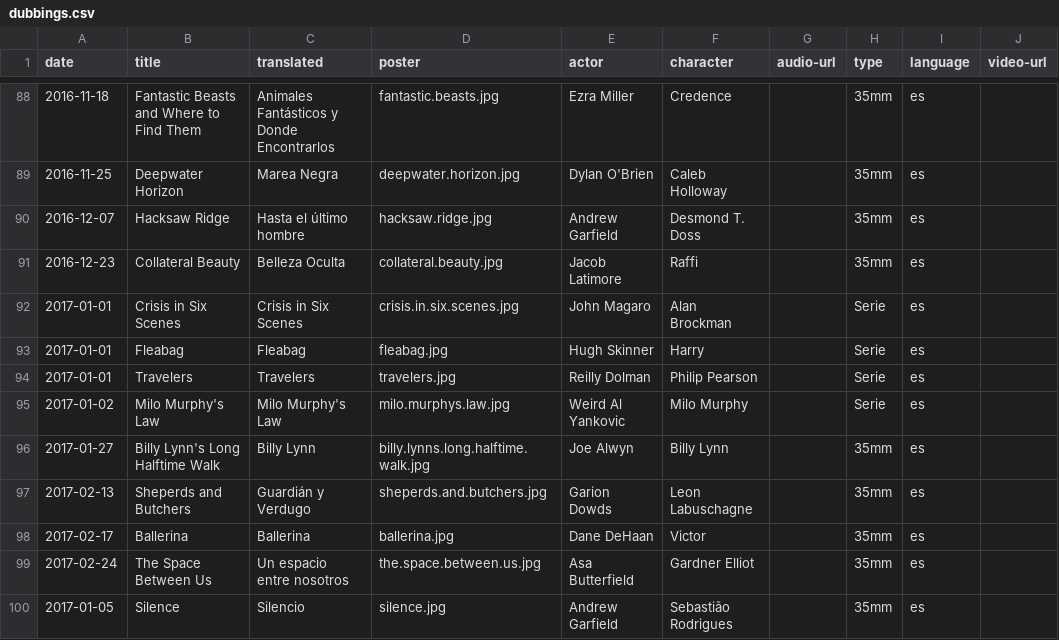
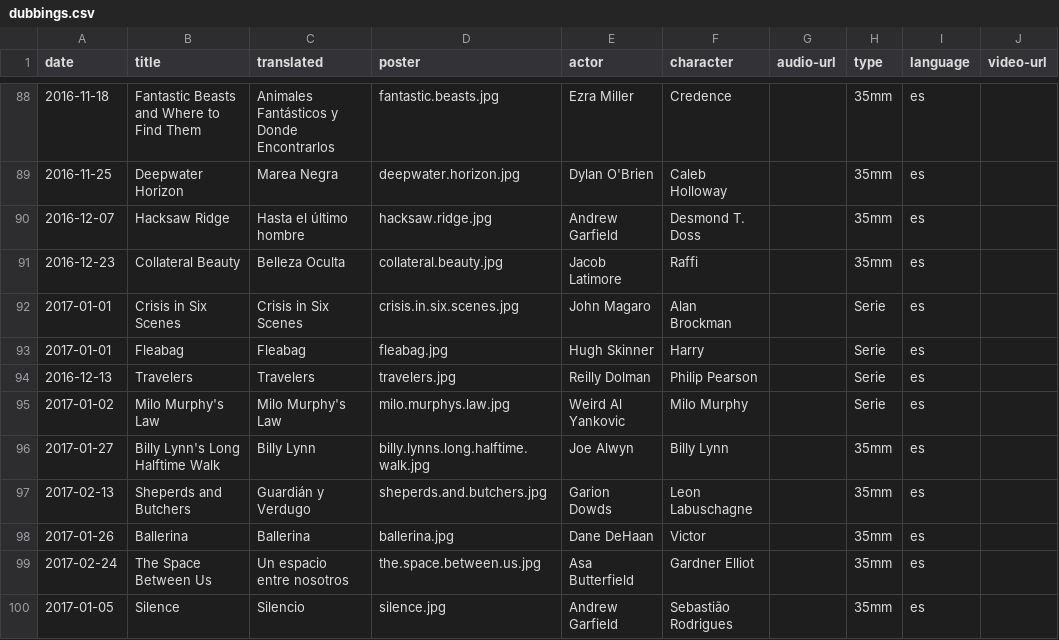
Before and after one commit to mutsuda/mutsuda.github.io, a CSV file: _data/dubbings.csv, drawn as a sheet; only a part is shown, gaps mark what is left out.

Commit message:
Updated dates

```diff
--- a/_data/dubbings.csv
+++ b/_data/dubbings.csv
@@ -93,3 +93,3 @@ date,title,translated,poster,actor,character,audio-url,type,language,video-url
 2017-01-01,Fleabag,Fleabag,fleabag.jpg,Hugh Skinner,Harry,,Serie,es
-2017-01-01,Travelers,Travelers,travelers.jpg,Reilly Dolman,Philip Pearson,,Serie,es
+2016-12-13,Travelers,Travelers,travelers.jpg,Reilly Dolman,Philip Pearson,,Serie,es
 2017-01-02,Milo Murphy's Law,Milo Murphy's Law,milo.murphys.law.jpg,Weird Al Yankovic,Milo Murphy,,Serie,es
@@ -97,3 +97,3 @@ date,title,translated,poster,actor,character,audio-url,type,language,video-url
 2017-02-13,Sheperds and Butchers,Guardián y Verdugo,sheperds.and.butchers.jpg,Garion Dowds,Leon Labuschagne,,35mm,es
-2017-02-17,Ballerina,Ballerina,ballerina.jpg,Dane DeHaan,Victor,,35mm,es
+2017-01-26,Ballerina,Ballerina,ballerina.jpg,Dane DeHaan,Victor,,35mm,es
 2017-02-24,The Space Between Us,Un espacio entre nosotros,the.space.between.us.jpg,Asa Butterfield,Gardner Elliot,,35mm,es
```
Also changed, not shown: 13 other files.
